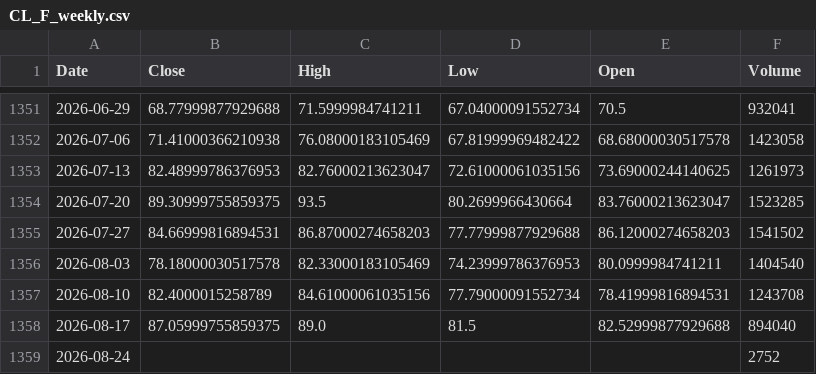
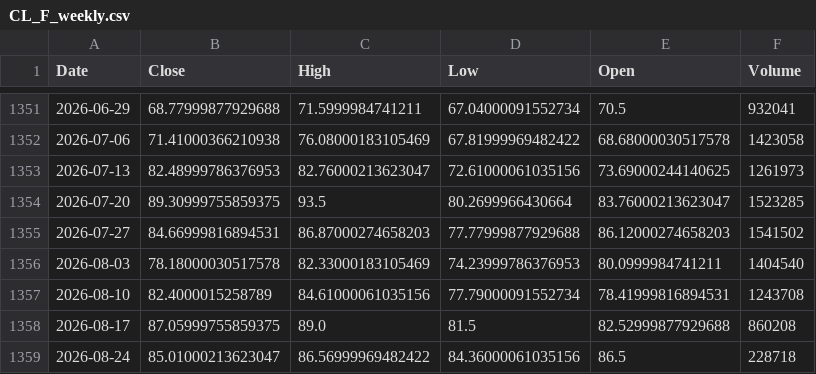
Before and after one commit to Dalingceb/wtw-repo-data, a CSV file: data/CL_F/CL_F_weekly.csv, drawn as a sheet; only a part is shown, gaps mark what is left out.

```diff
--- a/data/CL_F/CL_F_weekly.csv
+++ b/data/CL_F/CL_F_weekly.csv
@@ -1357,3 +1357,3 @@ Date,Close,High,Low,Open,Volume
 2026-08-10,82.4000015258789,84.61000061035156,77.79000091552734,78.41999816894531,1243708
-2026-08-17,87.05999755859375,89.0,81.5,82.52999877929688,894040
-2026-08-24,,,,,2752
+2026-08-17,87.05999755859375,89.0,81.5,82.52999877929688,860208
+2026-08-24,85.01000213623047,86.56999969482422,84.36000061035156,86.5,228718
```
Also changed, not shown: data/CL_F/CL_F_daily.csv, data/CL_F/CL_F_monthly.csv, 9 other files.
